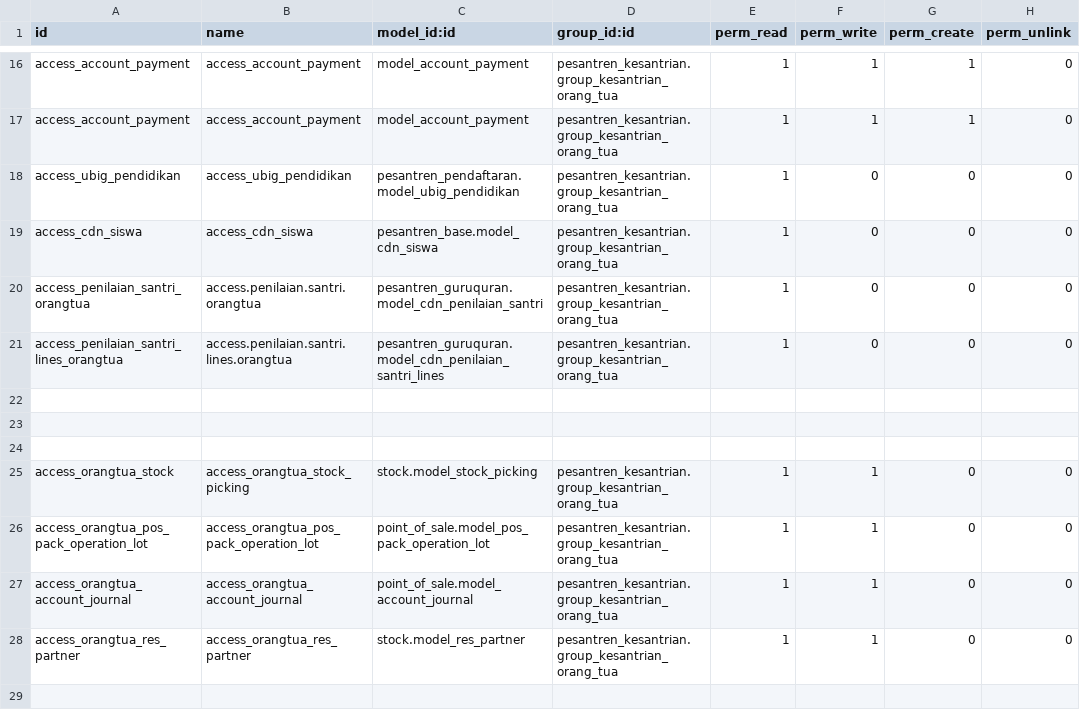
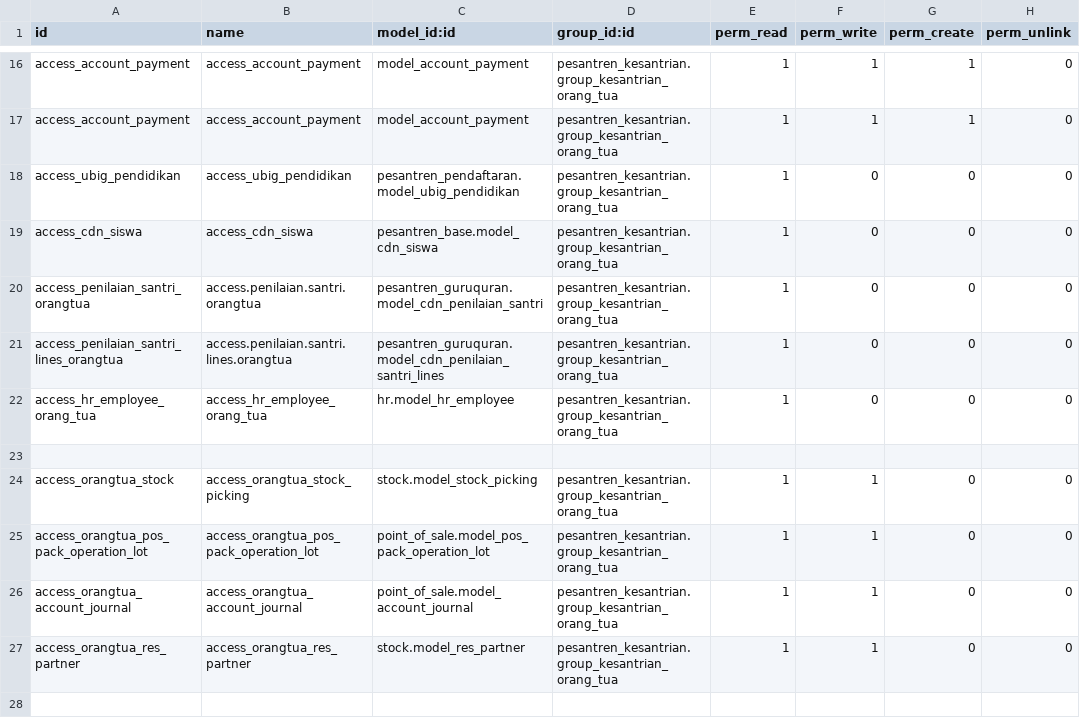
Before and after one commit to Fyoo-o/odoo-pesantren-dqi, a CSV file: pesantren_orangtua/security/ir.model.access.csv, drawn as a sheet; only a part is shown, gaps mark what is left out.

```diff
--- a/pesantren_orangtua/security/ir.model.access.csv
+++ b/pesantren_orangtua/security/ir.model.access.csv
@@ -21,4 +21,3 @@ access_penilaian_santri_orangtua,access.penilaian.santri.orangtua,pesantren_guru
 access_penilaian_santri_lines_orangtua,access.penilaian.santri.lines.orangtua,pesantren_guruquran.model_cdn_penilaian_santri_lines,pesantren_kesantrian.group_kesantrian_orang_tua,1,0,0,0
-
-
+access_hr_employee_orang_tua,access_hr_employee_orang_tua,hr.model_hr_employee,pesantren_kesantrian.group_kesantrian_orang_tua,1,0,0,0
 
```
Also changed, not shown: 7 other files.
